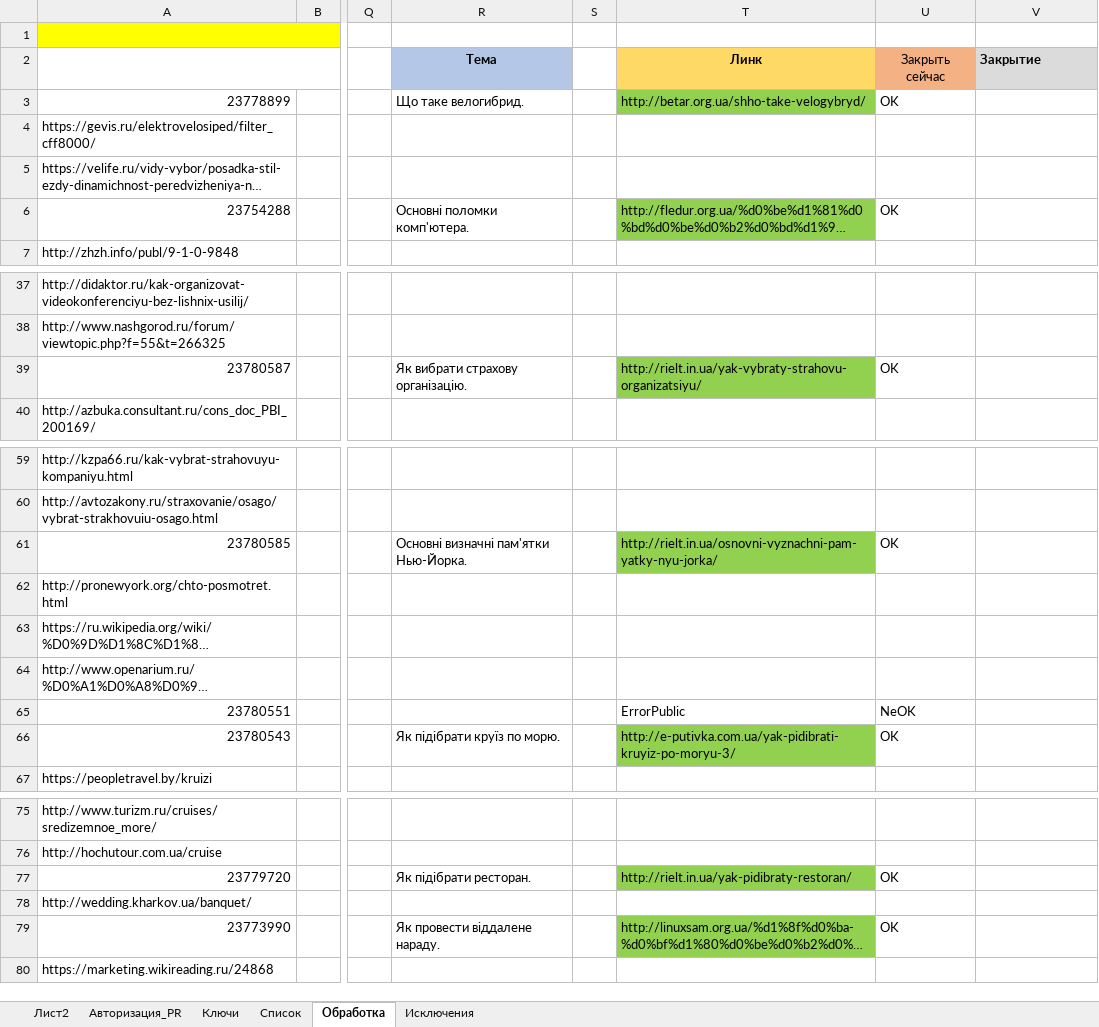
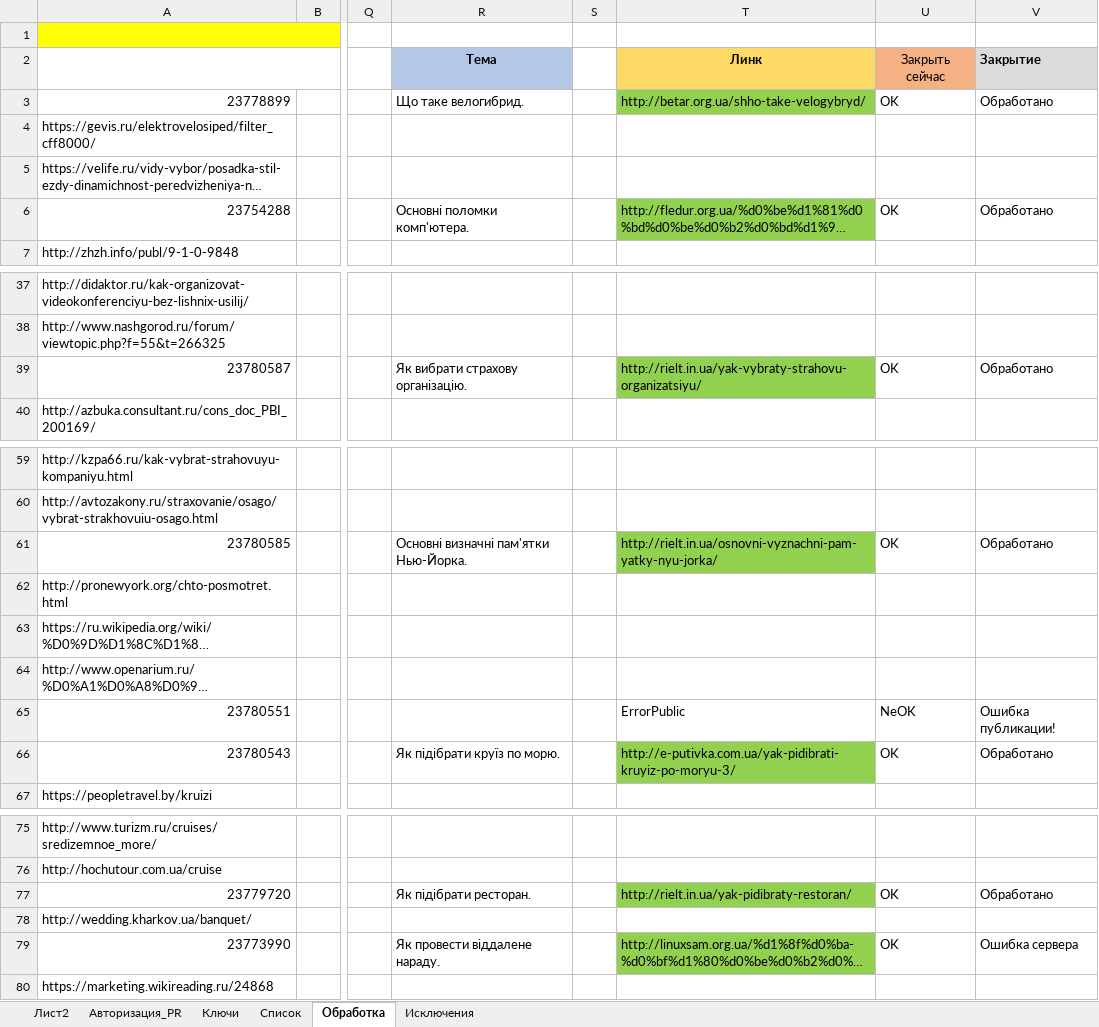
Before and after one commit to Goodron1981/MyMacros-master, an Excel workbook: Test.xlsm, sheet Обработка, drawn as a sheet; only a part is shown, gaps mark what is left out; long unchanged cells end in …; values as stored, in another font and other column widths than the file's, no borders; charts and pictures not drawn; the diff names each change by its address in the sheet, - before the commit and + after, or states it on an @@ line.

```diff
--- a/Test.xlsm (sheet Обработка)
+++ b/Test.xlsm (sheet Обработка)
-V3 (Закрытие): (empty)
+V3 (Закрытие): Обработано
-V6 (Закрытие): (empty)
+V6 (Закрытие): Обработано
-V39 (Закрытие): (empty)
+V39 (Закрытие): Обработано
-V61 (Закрытие): (empty)
+V61 (Закрытие): Обработано
-V65 (Закрытие): (empty)
+V65 (Закрытие): Ошибка публикации!
-V66 (Закрытие): (empty)
+V66 (Закрытие): Обработано
-V77 (Закрытие): (empty)
+V77 (Закрытие): Обработано
-V79 (Закрытие): (empty)
+V79 (Закрытие): Ошибка сервера
```
Also changed, not shown: sheet Список, sheet Ключи, sheet Авторизация_PR, 2 other files.
